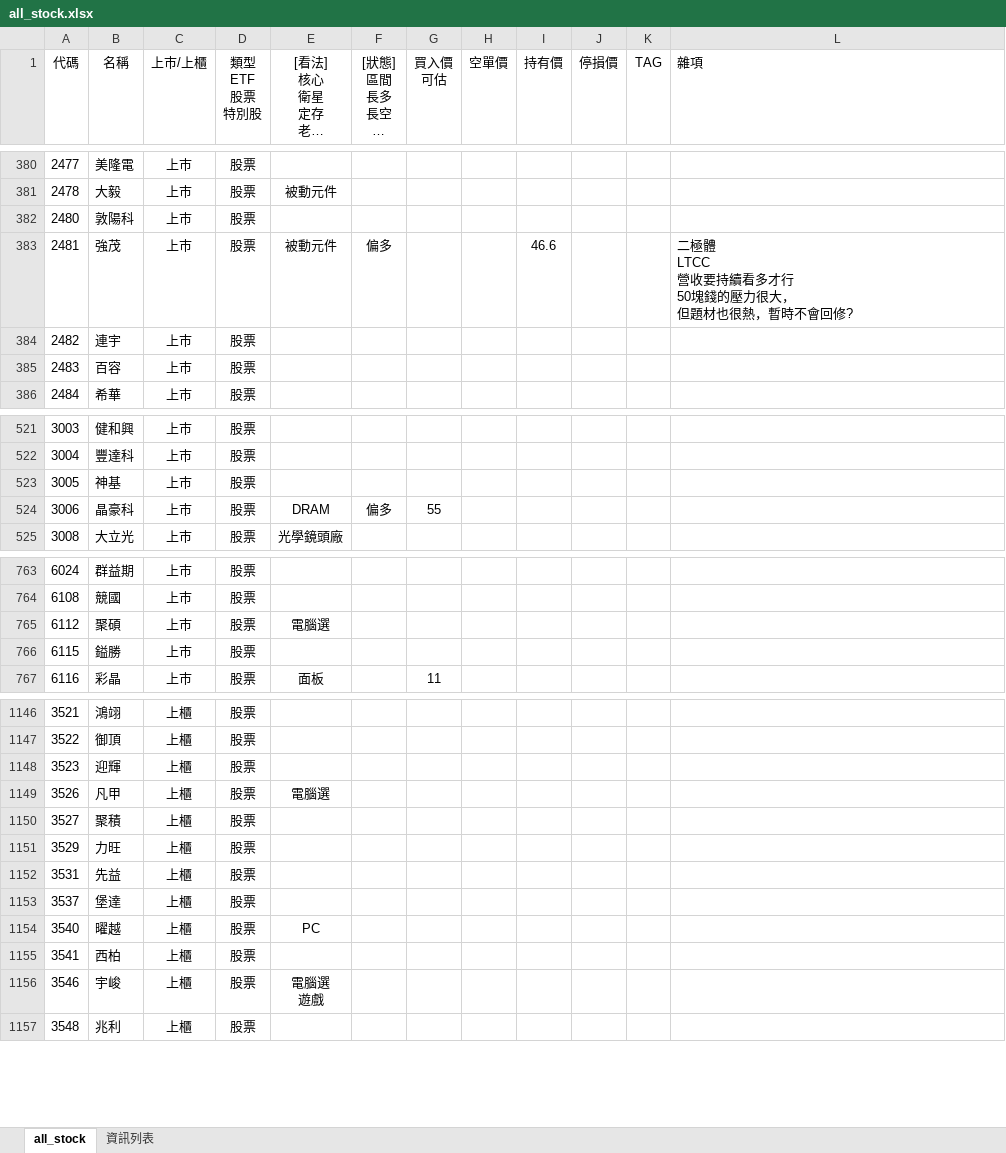
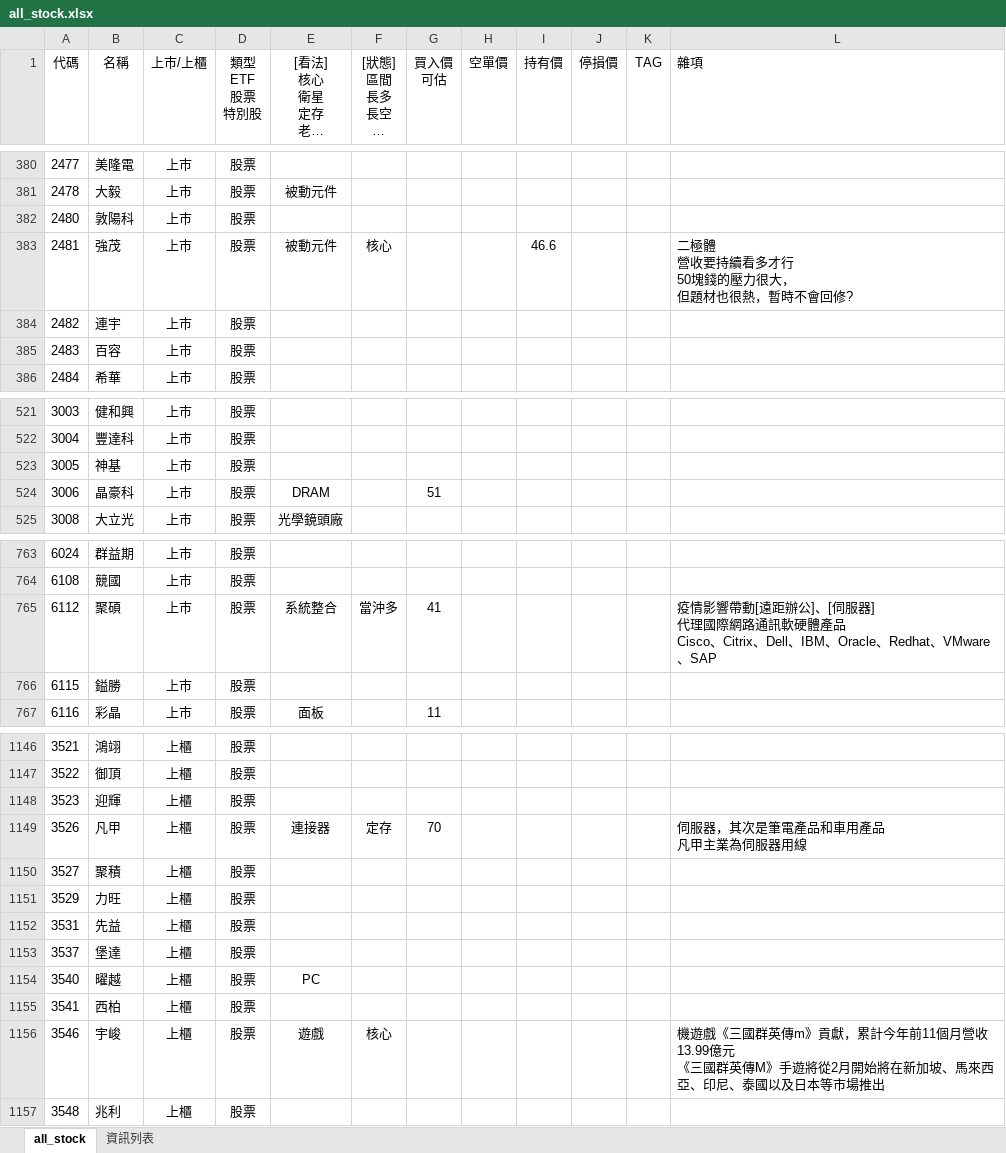
Before and after one commit to kangyangshih/rich_stock, an Excel workbook: all_stock.xlsx, sheet all_stock, drawn as a sheet; only a part is shown, gaps mark what is left out; long unchanged cells end in …; values as stored, in another font and other column widths than the file's, no borders; ↵ is a line break in a cell; the diff covers the shown part only; the diff names each change by its address in the sheet, - before the commit and + after, or states it on an @@ line.

```diff
--- a/all_stock.xlsx (sheet all_stock)
+++ b/all_stock.xlsx (sheet all_stock)
-F383 ([狀態] 區間 長多 長空 偏多 偏空): 偏多
+F383 ([狀態] 區間 長多 長空 偏多 偏空): 核心
-L383 (雜項): 二極體 ↵ LTCC ↵ 營收要持續看多才行 ↵ 50塊錢的壓力很大， ↵ 但題材也很熱，暫時不會回修?
+L383 (雜項): 二極體 ↵ 營收要持續看多才行 ↵ 50塊錢的壓力很大， ↵ 但題材也很熱，暫時不會回修?
-F524 ([狀態] 區間 長多 長空 偏多 偏空): 偏多
+F524 ([狀態] 區間 長多 長空 偏多 偏空): (empty)
-G524 (買入價 可估): 55
+G524 (買入價 可估): 51
-E765 ([看法] 核心 衛星 定存 老師選 電腦選): 電腦選
+E765 ([看法] 核心 衛星 定存 老師選 電腦選): 系統整合
-F765 ([狀態] 區間 長多 長空 偏多 偏空): (empty)
+F765 ([狀態] 區間 長多 長空 偏多 偏空): 當沖多
-G765 (買入價 可估): (empty)
+G765 (買入價 可估): 41
-L765 (雜項): (empty)
+L765 (雜項): 疫情影響帶動[遠距辦公]、[伺服器] ↵ 代理國際網路通訊軟硬體產品 ↵ Cisco、Citrix、Dell、IBM、Oracle、Redhat、VMware、SAP
-E1149 ([看法] 核心 衛星 定存 老師選 電腦選): 電腦選
+E1149 ([看法] 核心 衛星 定存 老師選 電腦選): 連接器
-F1149 ([狀態] 區間 長多 長空 偏多 偏空): (empty)
+F1149 ([狀態] 區間 長多 長空 偏多 偏空): 定存
-G1149 (買入價 可估): (empty)
+G1149 (買入價 可估): 70
-L1149 (雜項): (empty)
+L1149 (雜項): 伺服器，其次是筆電產品和車用產品 ↵ 凡甲主業為伺服器用線
-E1156 ([看法] 核心 衛星 定存 老師選 電腦選): 電腦選 ↵ 遊戲
+E1156 ([看法] 核心 衛星 定存 老師選 電腦選): 遊戲
-F1156 ([狀態] 區間 長多 長空 偏多 偏空): (empty)
+F1156 ([狀態] 區間 長多 長空 偏多 偏空): 核心
-L1156 (雜項): (empty)
+L1156 (雜項): 機遊戲《三國群英傳m》貢獻，累計今年前11個月營收13.99億元 ↵ 《三國群英傳M》手遊將從2月開始將在新加坡、馬來西亞、印尼、泰國以及日本等市場推出
```
Also changed, not shown: 34 edited cells elsewhere in this sheet, 4 other files.
